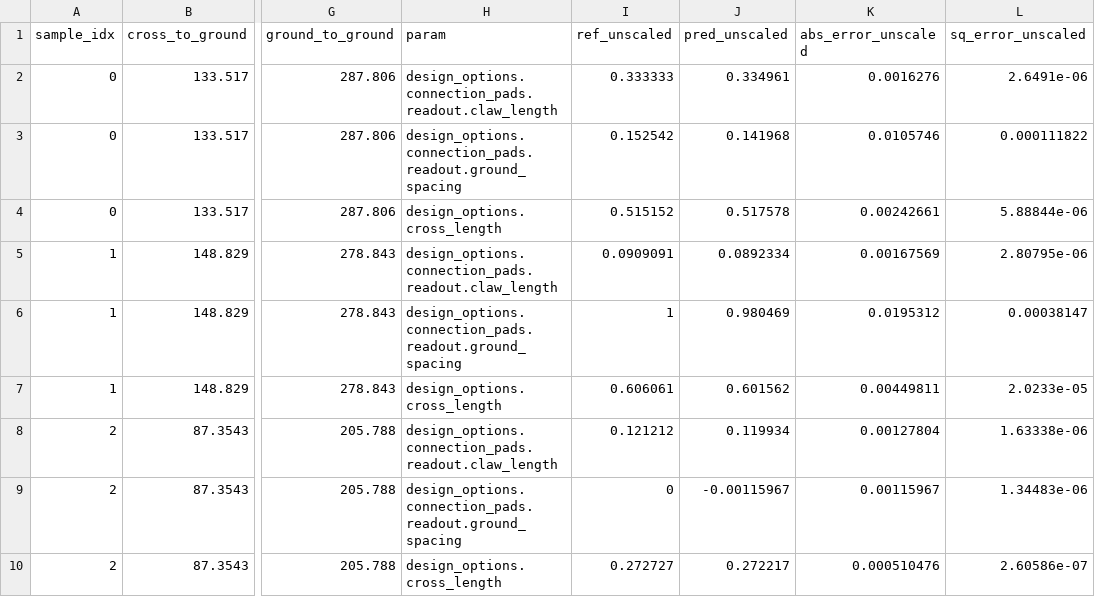
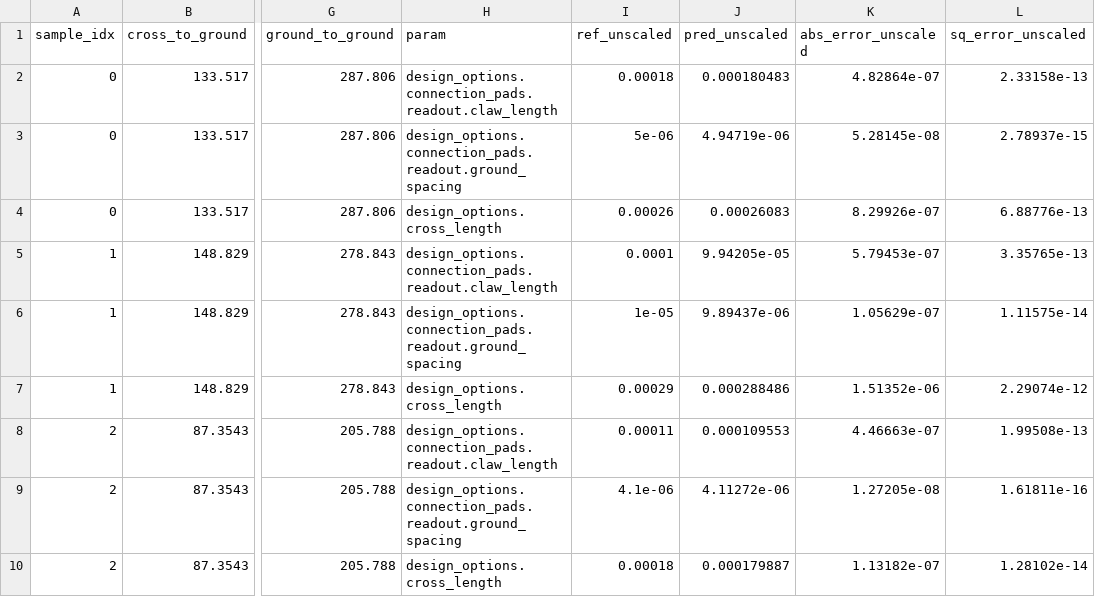
Before and after one commit to shanto268/ML_qubit_design, a CSV file: model_predict_qubit_TransmonCross_cap_matrix/predictions_and_errors_unscaled_one_hot.csv, drawn as a sheet; only a part is shown, gaps mark what is left out; the diff names each change by its address in the sheet, - before the commit and + after, or states it on an @@ line.

Commit message:
bug fix for saving unscaled transmon test data

```diff
--- a/model_predict_qubit_TransmonCross_cap_matrix/predictions_and_errors_unscaled_one_hot.csv
+++ b/model_predict_qubit_TransmonCross_cap_matrix/predictions_and_errors_unscaled_one_hot.csv
-I2 (ref_unscaled): 0.333333
+I2 (ref_unscaled): 0.00018
-J2 (pred_unscaled): 0.334961
+J2 (pred_unscaled): 0.000180483
-K2 (abs_error_unscaled): 0.0016276
+K2 (abs_error_unscaled): 4.82864e-07
-L2 (sq_error_unscaled): 2.6491e-06
+L2 (sq_error_unscaled): 2.33158e-13
-I3 (ref_unscaled): 0.152542
+I3 (ref_unscaled): 5e-06
-J3 (pred_unscaled): 0.141968
+J3 (pred_unscaled): 4.94719e-06
-K3 (abs_error_unscaled): 0.0105746
+K3 (abs_error_unscaled): 5.28145e-08
-L3 (sq_error_unscaled): 0.000111822
+L3 (sq_error_unscaled): 2.78937e-15
-I4 (ref_unscaled): 0.515152
+I4 (ref_unscaled): 0.00026
-J4 (pred_unscaled): 0.517578
+J4 (pred_unscaled): 0.00026083
-K4 (abs_error_unscaled): 0.00242661
+K4 (abs_error_unscaled): 8.29926e-07
-L4 (sq_error_unscaled): 5.88844e-06
+L4 (sq_error_unscaled): 6.88776e-13
-I5 (ref_unscaled): 0.0909091
+I5 (ref_unscaled): 0.0001
-J5 (pred_unscaled): 0.0892334
+J5 (pred_unscaled): 9.94205e-05
-K5 (abs_error_unscaled): 0.00167569
+K5 (abs_error_unscaled): 5.79453e-07
-L5 (sq_error_unscaled): 2.80795e-06
+L5 (sq_error_unscaled): 3.35765e-13
-I6 (ref_unscaled): 1
+I6 (ref_unscaled): 1e-05
-J6 (pred_unscaled): 0.980469
+J6 (pred_unscaled): 9.89437e-06
-K6 (abs_error_unscaled): 0.0195312
+K6 (abs_error_unscaled): 1.05629e-07
-L6 (sq_error_unscaled): 0.00038147
+L6 (sq_error_unscaled): 1.11575e-14
-I7 (ref_unscaled): 0.606061
+I7 (ref_unscaled): 0.00029
-J7 (pred_unscaled): 0.601562
+J7 (pred_unscaled): 0.000288486
-K7 (abs_error_unscaled): 0.00449811
+K7 (abs_error_unscaled): 1.51352e-06
-L7 (sq_error_unscaled): 2.0233e-05
+L7 (sq_error_unscaled): 2.29074e-12
-I8 (ref_unscaled): 0.121212
+I8 (ref_unscaled): 0.00011
-J8 (pred_unscaled): 0.119934
+J8 (pred_unscaled): 0.000109553
-K8 (abs_error_unscaled): 0.00127804
+K8 (abs_error_unscaled): 4.46663e-07
-L8 (sq_error_unscaled): 1.63338e-06
+L8 (sq_error_unscaled): 1.99508e-13
-I9 (ref_unscaled): 0
+I9 (ref_unscaled): 4.1e-06
-J9 (pred_unscaled): -0.00115967
+J9 (pred_unscaled): 4.11272e-06
-K9 (abs_error_unscaled): 0.00115967
+K9 (abs_error_unscaled): 1.27205e-08
-L9 (sq_error_unscaled): 1.34483e-06
+L9 (sq_error_unscaled): 1.61811e-16
-I10 (ref_unscaled): 0.272727
+I10 (ref_unscaled): 0.00018
-J10 (pred_unscaled): 0.272217
+J10 (pred_unscaled): 0.000179887
-K10 (abs_error_unscaled): 0.000510476
+K10 (abs_error_unscaled): 1.13182e-07
-L10 (sq_error_unscaled): 2.60586e-07
+L10 (sq_error_unscaled): 1.28102e-14
```
Also changed, not shown: 1 other file.
